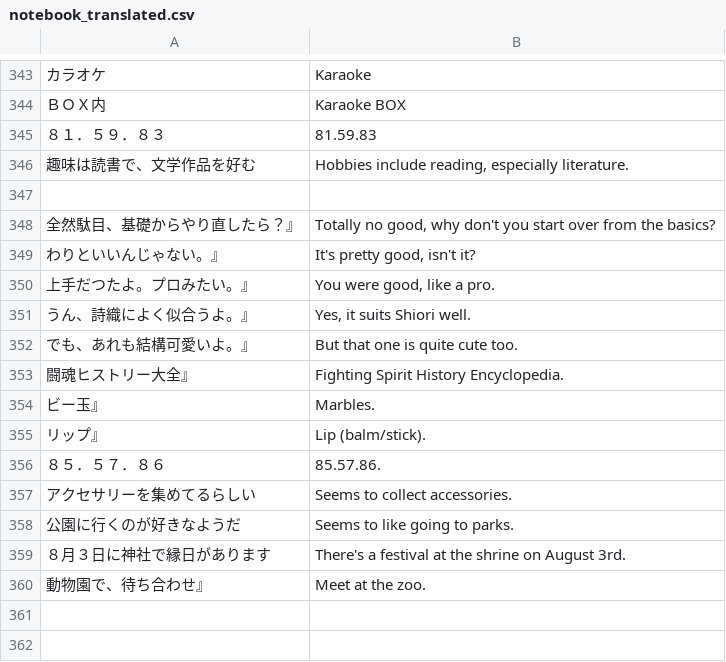
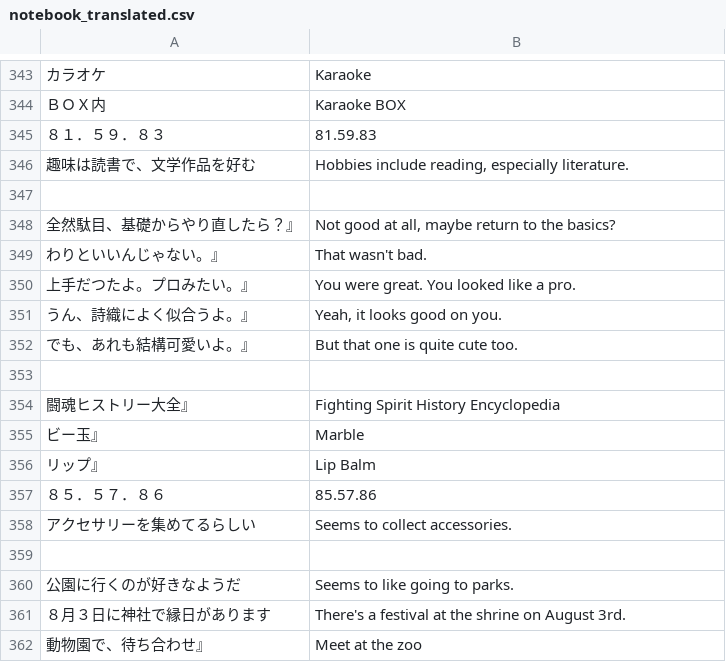
Before and after one commit to vgarciasc/xeupiu, a CSV file: data/texts/notebook_translated.csv, drawn as a sheet; only a part is shown, gaps mark what is left out; addresses are those after the commit; the diff names each change by its address in the sheet, - before the commit and + after, or states it on an @@ line.

Commit message:
26.2% database translation progress

```diff
--- a/data/texts/notebook_translated.csv
+++ b/data/texts/notebook_translated.csv
-B348: Totally no good, why don't you start over from the basics?
+B348: Not good at all, maybe return to the basics?
-B349: It's pretty good, isn't it?
+B349: That wasn't bad.
-B350: You were good, like a pro.
+B350: You were great. You looked like a pro.
-B351: Yes, it suits Shiori well.
+B351: Yeah, it looks good on you.
+row 353: (empty)
-B354: Fighting Spirit History Encyclopedia.
+B354: Fighting Spirit History Encyclopedia
-B355: Marbles.
+B355: Marble
-B356: Lip (balm/stick).
+B356: Lip Balm
-B357: 85.57.86.
+B357: 85.57.86
+row 359: (empty)
-B362: Meet at the zoo.
+B362: Meet at the zoo
```
